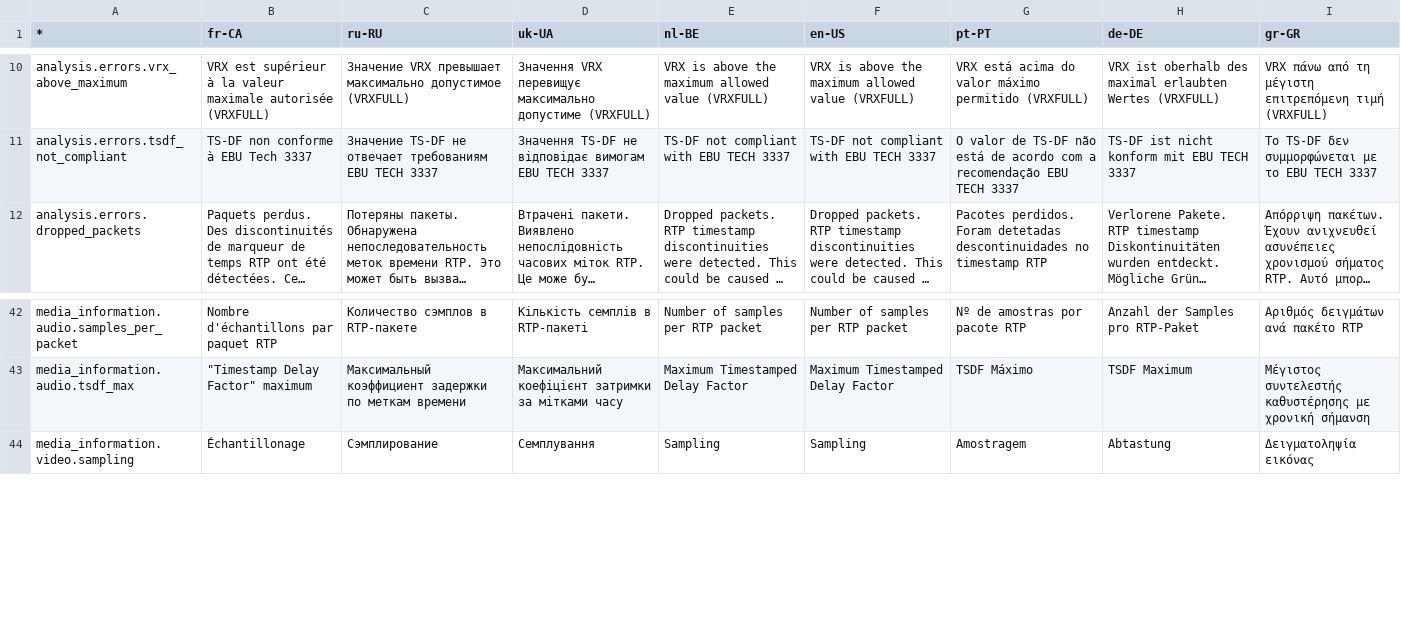
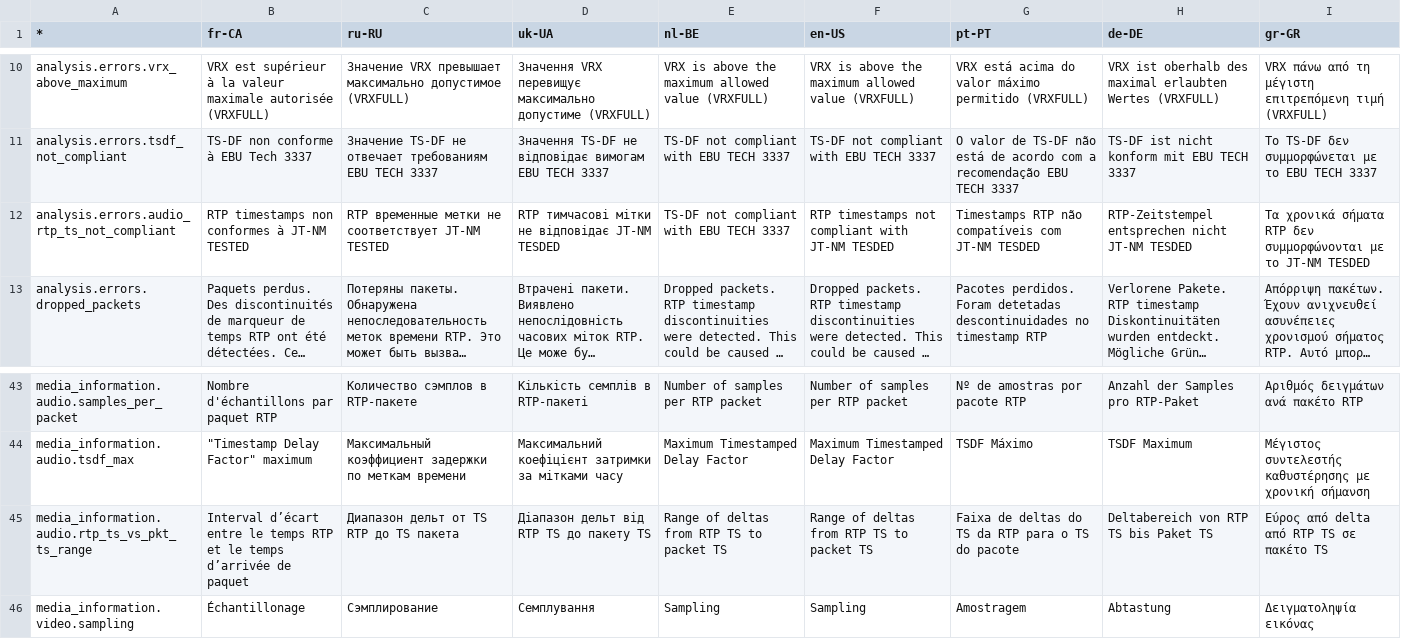
Before and after one commit to ebu/pi-list, a CSV file: apps/gui/data/translations.csv, drawn as a sheet; only a part is shown, gaps mark what is left out; long unchanged cells end in …; the diff names each change by its address in the sheet, - before the commit and + after, or states it on an @@ line.

Commit message:
Merged PR 147: Validate audio rtp timestamps
- server: rename a few things in audio TSDF post processing
- ui: cleanup audio page
- ui: improve graphes for audio
- server: add audio RTP TS analysis
- ui: refactor line chart templates
- ui and server: graph thresholds for RTP TS to pkt TS
- ui: remove colors for chartlines in dark scheme
- ui: display result of RTP TS analysis for audio
- ui: add translations for auto RTP TS analysis
- doc: update existing doc with RTP validation
- ui: remove useless msg in audio player
- ui: hide thresholds in RTP analysis graph
- ui and server: refactor audio analysis
- ui and server: renaming 'transit*delay' to 'rtp_ts_vs_pkt_ts'
- extractor: rename audio timing analyzer
- ui and server: rename rtp timestamp error for audio

Related work items: #208, #226, #228

```diff
--- a/apps/gui/data/translations.csv
+++ b/apps/gui/data/translations.csv
+row 12: analysis.errors.audio_rtp_ts_not_compliant | RTP timestamps non conformes à JT-NM TESTED | RTP временные метки не соответствует JT-NM TESTED | RTP тимчасові мітки не відповідає JT-NM TESDED | TS-DF not compliant with EBU TECH 3337 | RTP timestamps not compliant with JT-NM TESDED | Timestamps RTP não compatíveis com JT-NM TESDED | RTP-Zeitstempel entsprechen nicht JT-NM TESDED | Τα χρονικά σήματα RTP δεν συμμορφώνονται με το JT-NM TESDED
+row 45: media_information.audio.rtp_ts_vs_pkt_ts_range | Interval d’écart entre le temps RTP et le temps d’arrivée de paquet | Диапазон дельт от TS RTP до TS пакета | Діапазон дельт від RTP TS до пакету TS | Range of deltas from RTP TS to packet TS | Range of deltas from RTP TS to packet TS | Faixa de deltas do TS da RTP para o TS do pacote | Deltabereich von RTP TS bis Paket TS | Εύρος από delta από RTP TS σε πακέτο TS
```
Also changed, not shown: 28 other files.
